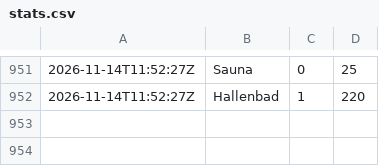
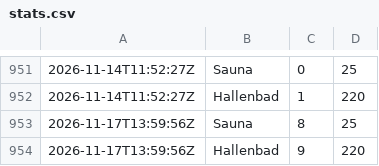
Before and after one commit to Chase22/badino-stats, a CSV file: stats.csv, drawn as a sheet; only a part is shown, gaps mark what is left out; the diff names each change by its address in the sheet, - before the commit and + after, or states it on an @@ line.

```diff
--- a/stats.csv
+++ b/stats.csv
+row 953: 2026-11-17T13:59:56Z | Sauna | 8 | 25
+row 954: 2026-11-17T13:59:56Z | Hallenbad | 9 | 220
```
